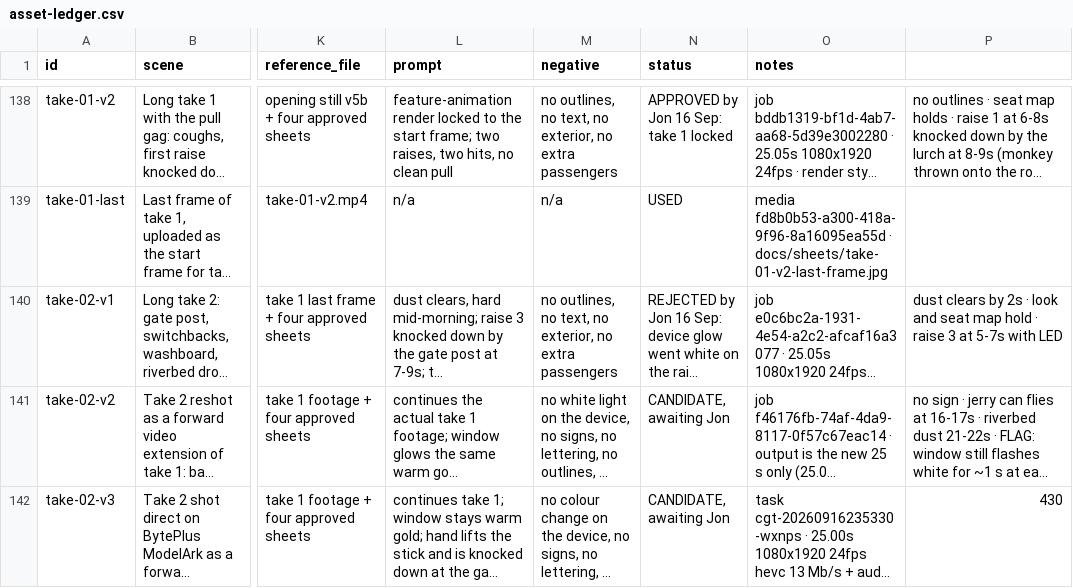
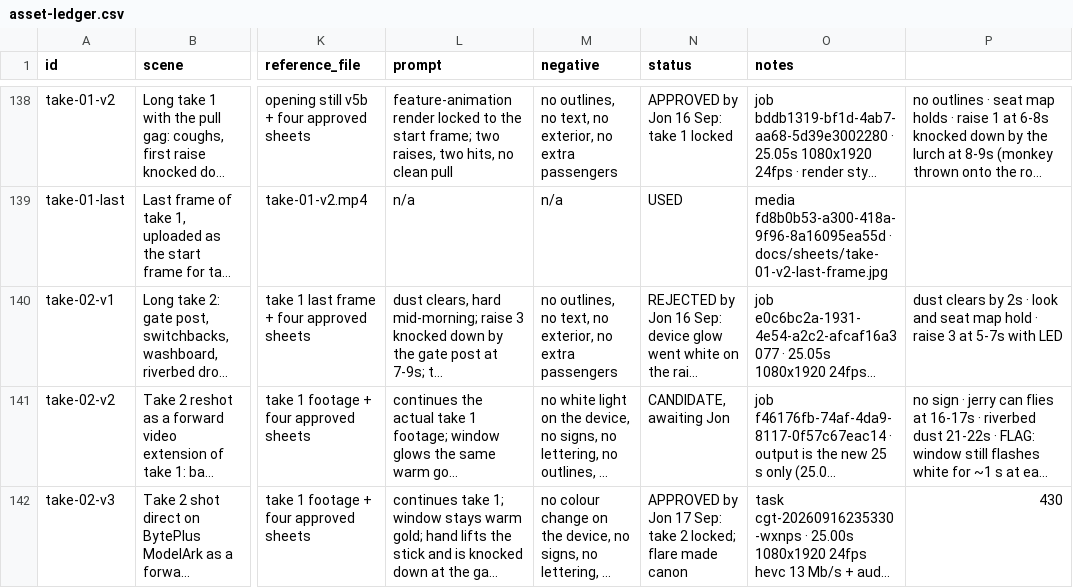
Before and after one commit to SynergyZAW/safari-smoke-drive, a CSV file: docs/asset-ledger.csv, drawn as a sheet; only a part is shown, gaps mark what is left out; long unchanged cells end in …; the diff covers the shown part only; the diff names each change by its address in the sheet, - before the commit and + after, or states it on an @@ line.

```diff
--- a/docs/asset-ledger.csv
+++ b/docs/asset-ledger.csv
-N142 (status): CANDIDATE, awaiting Jon
+N142 (status): APPROVED by Jon 17 Sep: take 2 locked; flare made canon
```
Also changed, not shown: 1 added row elsewhere in this file, 2 other files.
